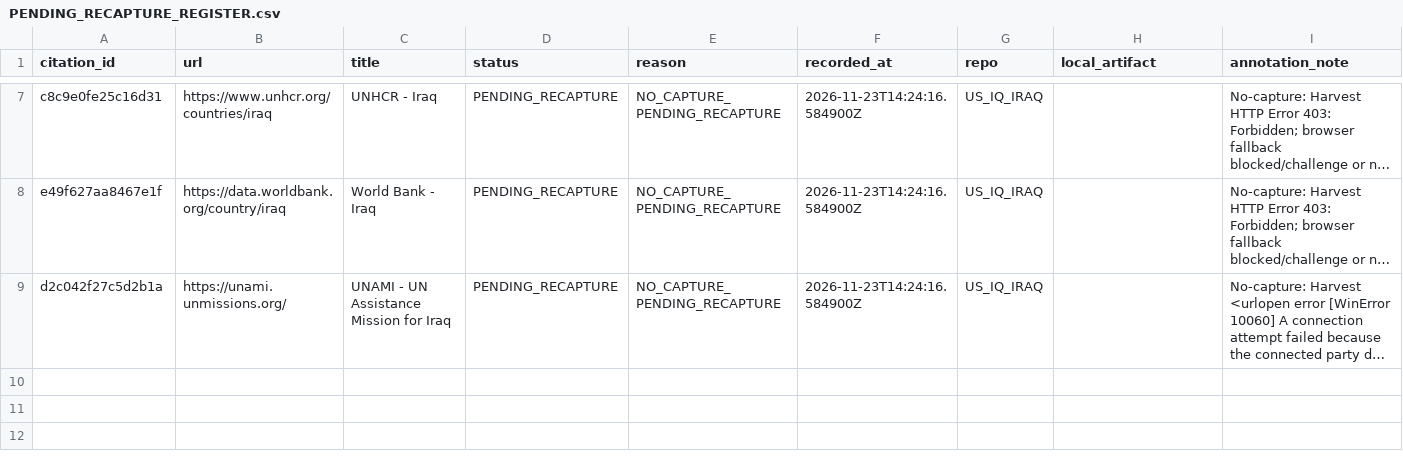
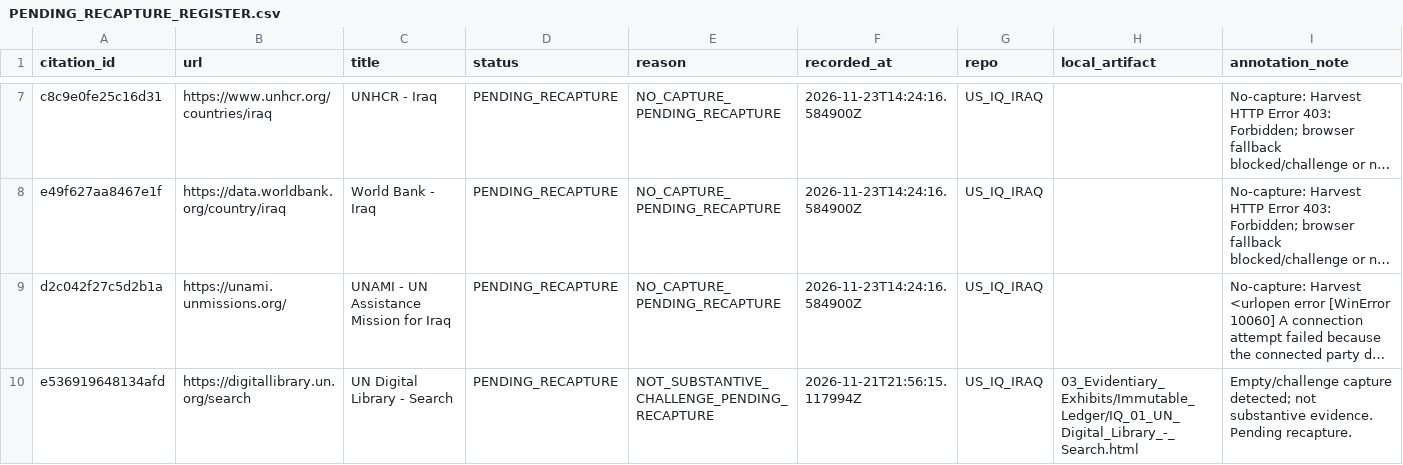
Before and after one commit to GlobalRestitutionAlliance/asia-us-iq-iraq-master-litigation, a CSV file: 99_Archives_and_Manifests/PENDING_RECAPTURE_REGISTER.csv, drawn as a sheet; only a part is shown, gaps mark what is left out; long unchanged cells end in …; the diff names each change by its address in the sheet, - before the commit and + after, or states it on an @@ line.

```diff
--- a/99_Archives_and_Manifests/PENDING_RECAPTURE_REGISTER.csv
+++ b/99_Archives_and_Manifests/PENDING_RECAPTURE_REGISTER.csv
+row 10: e536919648134afd | https://digitallibrary.un.org/search | UN Digital Library - Search | PENDING_RECAPTURE | NOT_SUBSTANTIVE_CHALLENGE_PENDING_RECAPTURE | 2026-11-21T21:56:15.117994Z | US_IQ_IRAQ | 03_Evidentiary_Exhibits/Immutable_Ledger/IQ_01_UN_Digital_Library_-_Search.html | Empty/challenge capture detected; not substantive evidence. Pending recapture.
```
Also changed, not shown: 03_Evidentiary_Exhibits/Immutable_Ledger/HARVEST_INTAKE_LOG.csv, 99_Archives_and_Manifests/MANIFEST_SHA256.csv, 23 other files.
